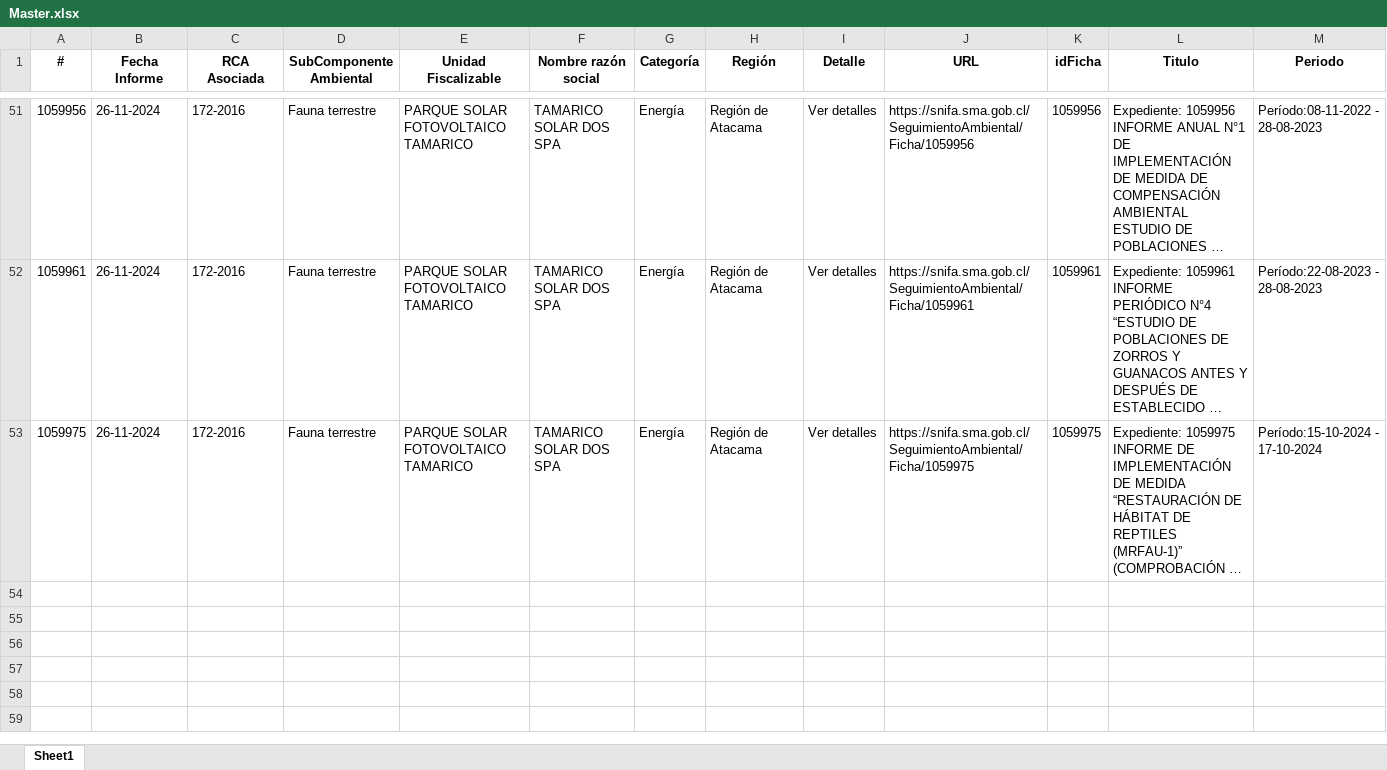
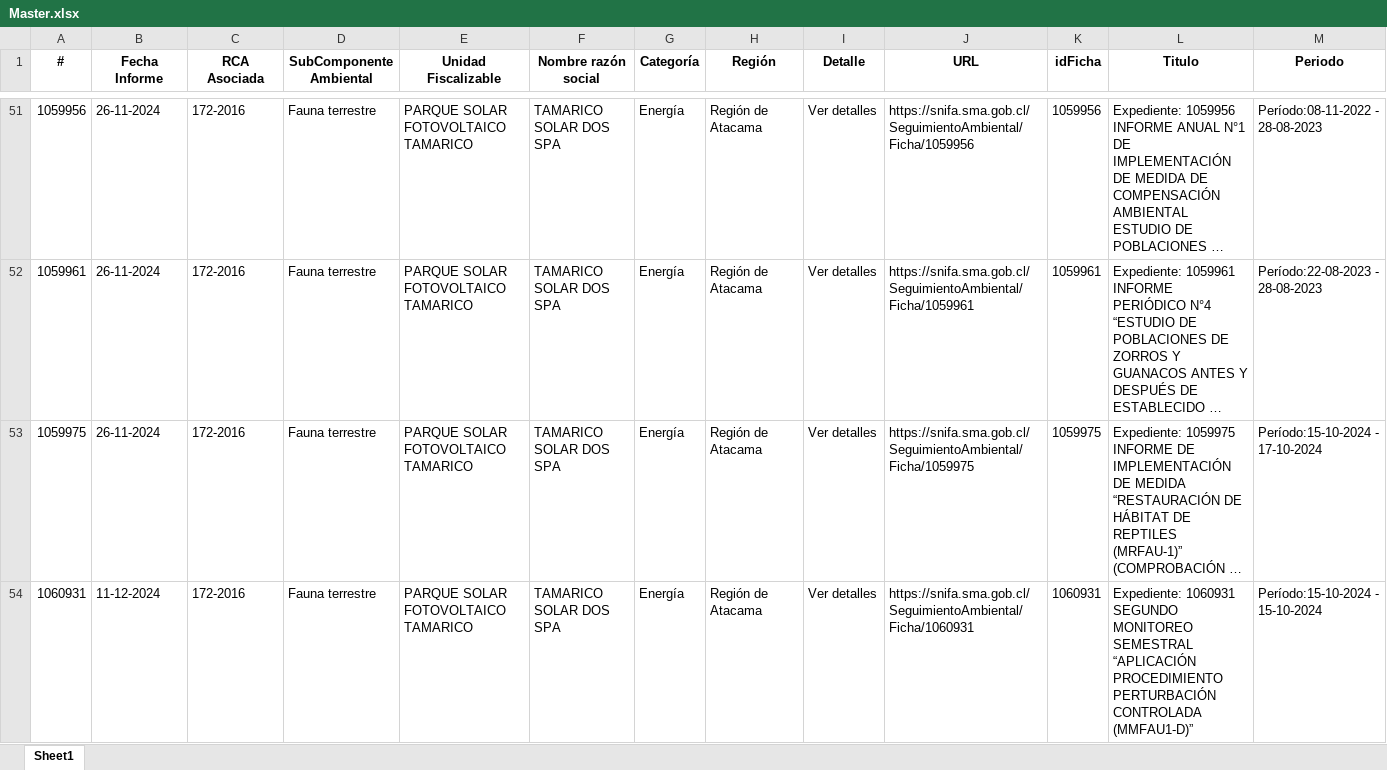
Before and after one commit to Sud-Austral/tamarico, an Excel workbook: Master.xlsx, sheet Sheet1, drawn as a sheet; only a part is shown, gaps mark what is left out; long unchanged cells end in …; values as stored, in another font and other column widths than the file's, no borders; rows hold the shown columns only; the diff names each change by its address in the sheet, - before the commit and + after, or states it on an @@ line.

```diff
--- a/Master.xlsx (sheet Sheet1)
+++ b/Master.xlsx (sheet Sheet1)
+row 54: 1060931 | 11-12-2024 | 172-2016 | Fauna terrestre | PARQUE SOLAR FOTOVOLTAICO TAMARICO | TAMARICO SOLAR DOS SPA | Energía | Región de Atacama | Ver detalles | https://snifa.sma.gob.cl/SeguimientoAmbiental/Ficha/1060931 | 1060931 | Expediente: 1060931 SEGUNDO MONITOREO SEMESTRAL “APLICACIÓN PROCEDIMIENTO PERTURBACIÓN CONTROLADA (MMFAU1-D)” | Período:15-10-2024 - 15-10-2024
```
Also changed, not shown: Archivos.xlsx, 3 other files.
